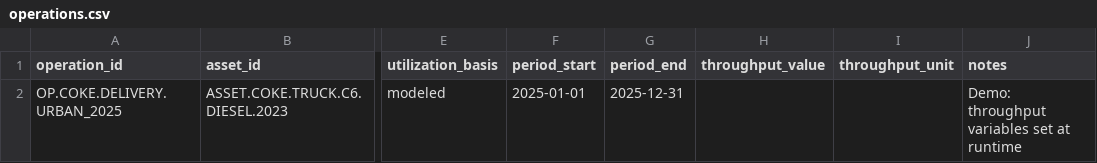
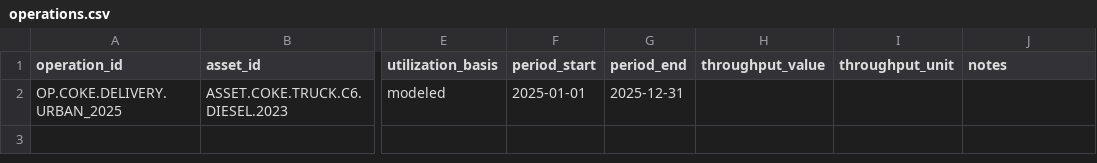
Before and after one commit to chrislyons/carbon-acx, a CSV file: data/operations.csv, drawn as a sheet; only a part is shown, gaps mark what is left out; the diff names each change by its address in the sheet, - before the commit and + after, or states it on an @@ line.

```diff
--- a/data/operations.csv
+++ b/data/operations.csv
-J2 (notes): Demo: throughput variables set at runtime
+J2 (notes): (empty)
```
Also changed, not shown: data/activity_fu_map.csv, 7 other files.
